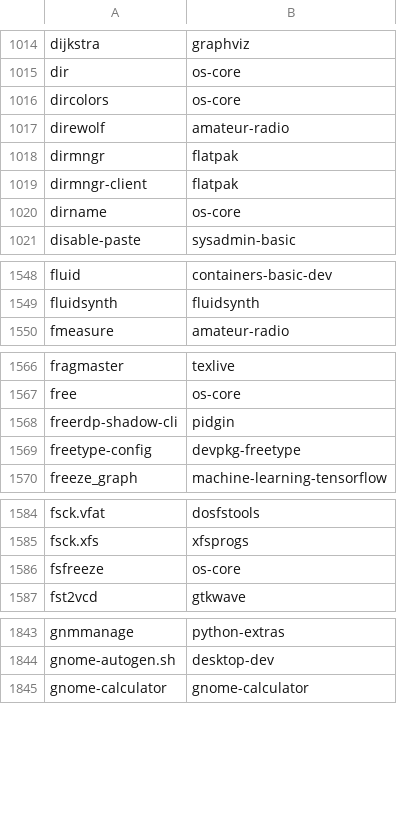
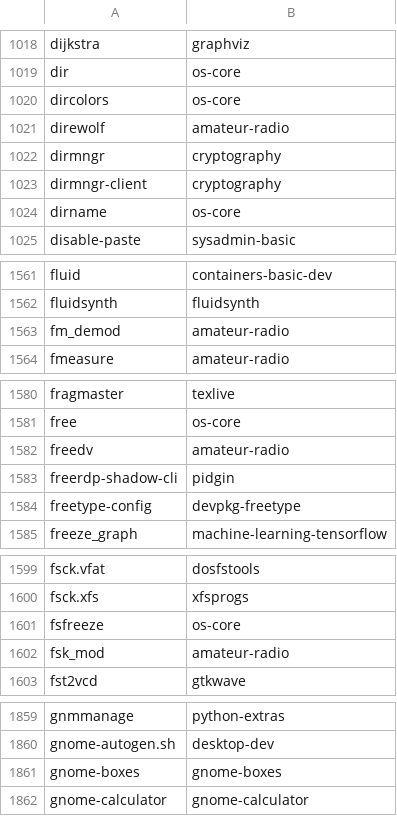
Before and after one commit to lebensterben/cnf, a CSV file: commandlist.csv, drawn as a sheet; only a part is shown, gaps mark what is left out; the diff covers the shown part only.

```diff
--- a/commandlist.csv
+++ b/commandlist.csv
@@ -1017,4 +1021,4 @@ dircolors	os-core
 direwolf	amateur-radio
-dirmngr	flatpak
-dirmngr-client	flatpak
+dirmngr	cryptography
+dirmngr-client	cryptography
 dirname	os-core
@@ -1549,2 +1562,3 @@ fluid	containers-basic-dev
 fluidsynth	fluidsynth
+fm_demod	amateur-radio
 fmeasure	amateur-radio
@@ -1567,2 +1581,3 @@ fragmaster	texlive
 free	os-core
+freedv	amateur-radio
 freerdp-shadow-cli	pidgin
@@ -1586,2 +1601,3 @@ fsck.xfs	xfsprogs
 fsfreeze	os-core
+fsk_mod	amateur-radio
 fst2vcd	gtkwave
@@ -1844,2 +1860,3 @@ gnmmanage	python-extras
 gnome-autogen.sh	desktop-dev
+gnome-boxes	gnome-boxes
 gnome-calculator	gnome-calculator
```
Also changed, not shown: 14 added rows and 30 edited cells elsewhere in this file, 2 other files.
